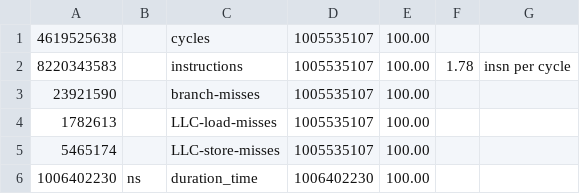
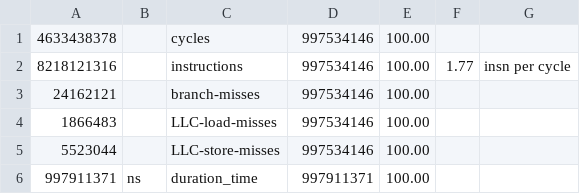
Before and after one commit to Naexon/EP-2022WS, a CSV file: Woda/bench/stats.csv, drawn as a sheet.

Commit message:
bench fix stats.csv

```diff
--- a/Woda/bench/stats.csv
+++ b/Woda/bench/stats.csv
@@ -1,6 +1,6 @@
-4619525638,,cycles,1005535107,100.00,,
-8220343583,,instructions,1005535107,100.00,1.78,insn per cycle
-23921590,,branch-misses,1005535107,100.00,,
-1782613,,LLC-load-misses,1005535107,100.00,,
-5465174,,LLC-store-misses,1005535107,100.00,,
-1006402230,ns,duration_time,1006402230,100.00,,
+4633438378,,cycles,997534146,100.00,,
+8218121316,,instructions,997534146,100.00,1.77,insn per cycle
+24162121,,branch-misses,997534146,100.00,,
+1866483,,LLC-load-misses,997534146,100.00,,
+5523044,,LLC-store-misses,997534146,100.00,,
+997911371,ns,duration_time,997911371,100.00,,
```
Also changed, not shown: 1 other file.
